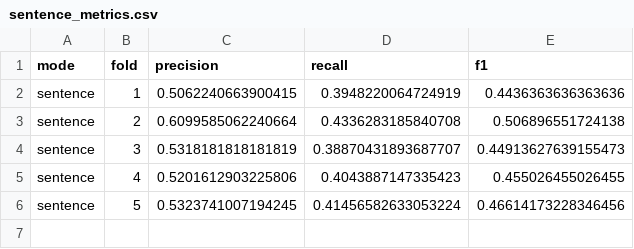
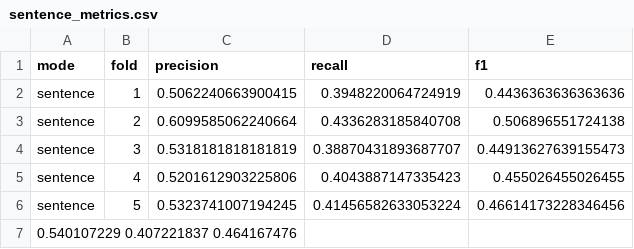
Before and after one commit to WZHDXXT/TM-final, a CSV file: results/BASIL/sentence_metrics.csv, drawn as a sheet; the diff names each change by its address in the sheet, - before the commit and + after, or states it on an @@ line.

```diff
--- a/results/BASIL/sentence_metrics.csv
+++ b/results/BASIL/sentence_metrics.csv
+row 7: 0.540107229 0.407221837 0.464167476
```
Also changed, not shown: results/BASIL/contrastive-top2.csv, results/BASIL/contrastive-top4.csv, 15 other files.
